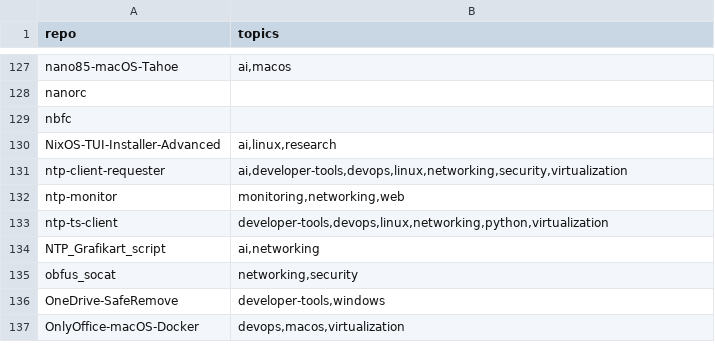
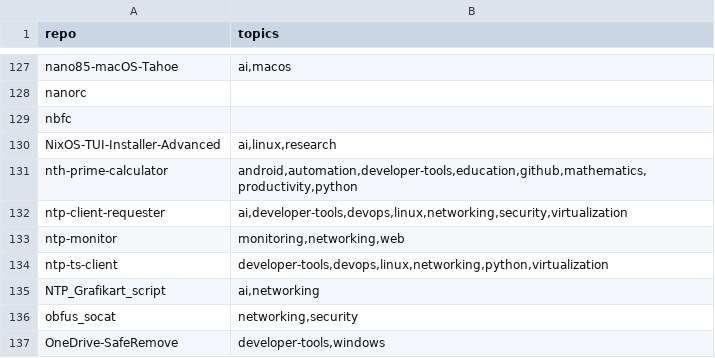
Before and after one commit to valorisa/Github-Portfolio-Taxonomy, a TSV file: inventory/topics.tsv, drawn as a sheet; only a part is shown, gaps mark what is left out; the shorter side is filled out with more unchanged rows.

```diff
--- a/inventory/topics.tsv
+++ b/inventory/topics.tsv
@@ -130,2 +130,3 @@ nbfc
 NixOS-TUI-Installer-Advanced	ai,linux,research
+nth-prime-calculator	android,automation,developer-tools,education,github,mathematics,productivity,python
 ntp-client-requester	ai,developer-tools,devops,linux,networking,security,virtualization
```
Also changed, not shown: 3 other files.
